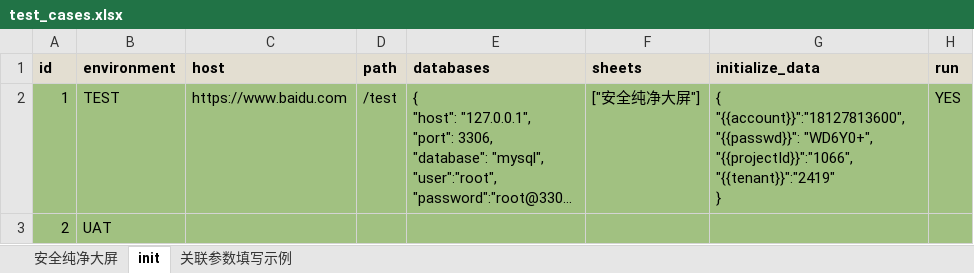
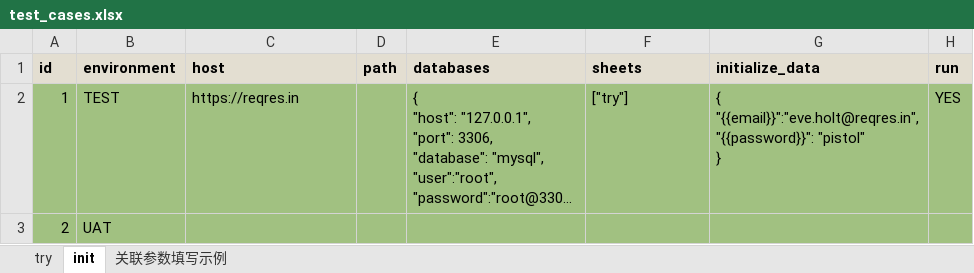
Before and after one commit to chenyongzhiaaron/apits, an Excel workbook: cases/cases/test_cases.xlsx, sheet init, drawn as a sheet; long unchanged cells end in …; values as stored, in another font and other column widths than the file's, no borders; conditional formats not drawn; ↵ is a line break in a cell; the diff names each change by its address in the sheet, - before the commit and + after, or states it on an @@ line.

```diff
--- a/cases/cases/test_cases.xlsx (sheet init)
+++ b/cases/cases/test_cases.xlsx (sheet init)
-sheet tab: 安全纯净大屏
+sheet tab: try
-C2 (host): https://www.baidu.com
+C2 (host): https://reqres.in
-D2 (path): /test
+D2 (path): (empty)
-F2 (sheets): ["安全纯净大屏"]
+F2 (sheets): ["try"]
-G2 (initialize_data): { ↵ "{{account}}":"18127813600", ↵ "{{passwd}}": "WD6Y0+", ↵ "{{projectId}}":"1066", ↵ "{{tenant}}":"2419" ↵ }
+G2 (initialize_data): { ↵ "{{email}}":"eve.holt@reqres.in", ↵ "{{password}}": "pistol" ↵ }
```
Also changed, not shown: sheet try, 20 other files.
